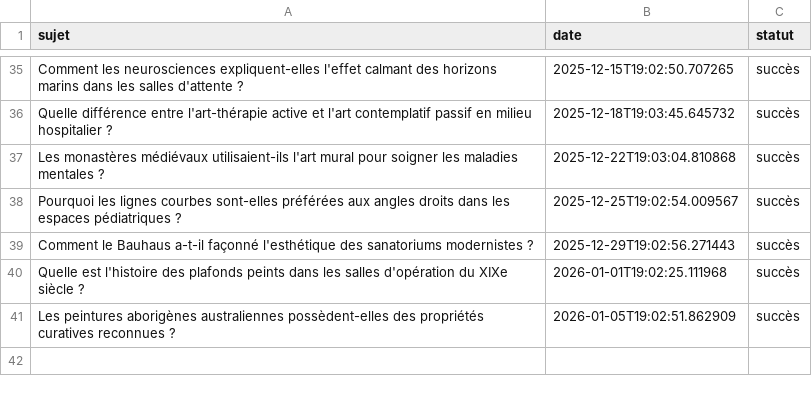
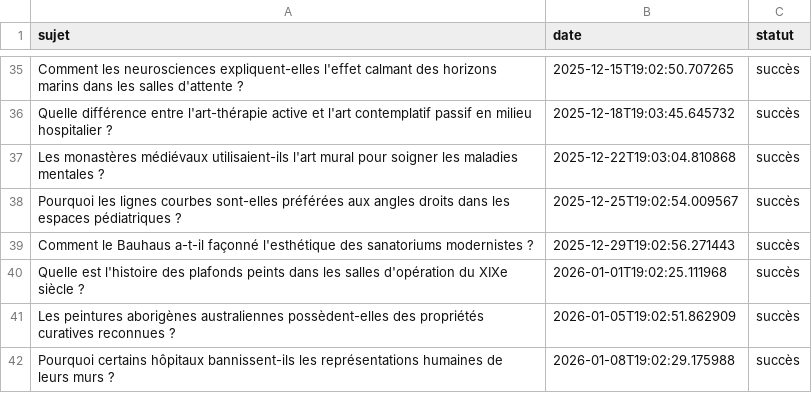
Before and after one commit to Metalosmose21/Cabinet-m-dical-1-, a CSV file: sujets_traites.csv, drawn as a sheet; only a part is shown, gaps mark what is left out; the diff names each change by its address in the sheet, - before the commit and + after, or states it on an @@ line.

```diff
--- a/sujets_traites.csv
+++ b/sujets_traites.csv
+row 42: Pourquoi certains hôpitaux bannissent-ils les représentations humaines de leurs murs ? | 2026-01-08T19:02:29.175988 | succès
```
Also changed, not shown: sujets.csv.
